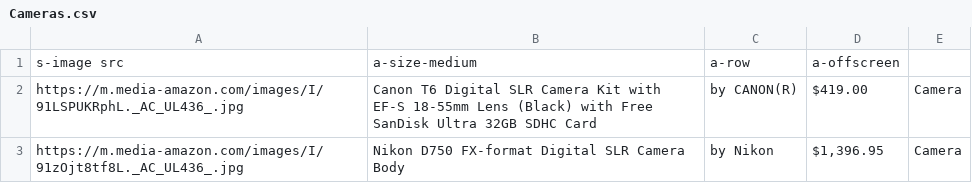
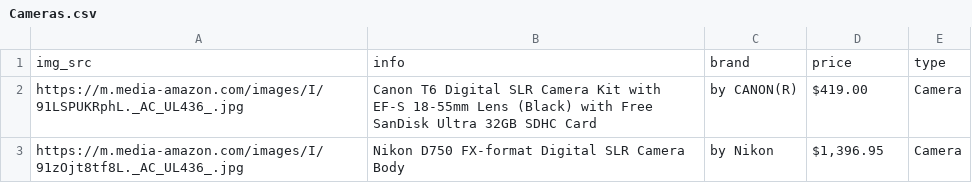
Before and after one commit to alexwestby11/mlTechSales, a CSV file: data/Cameras.csv, drawn as a sheet; only a part is shown; removed rows and columns are numbered as before the commit, all else as after; the diff names each change by its address in the sheet, - before the commit and + after, or states it on an @@ line.

```diff
--- a/data/Cameras.csv
+++ b/data/Cameras.csv
-row 1: s-image src | a-size-medium | a-row | a-offscreen
+row 1: img_src | info | brand | price | type
```
Also changed, not shown: 4 other files.
